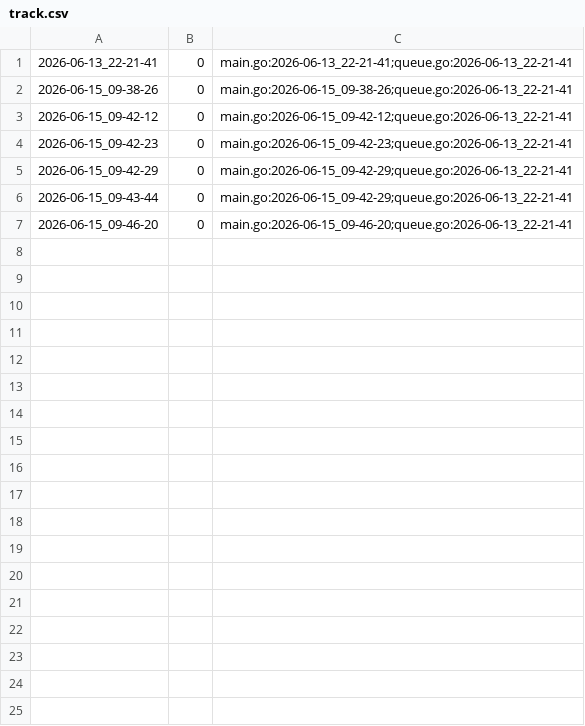
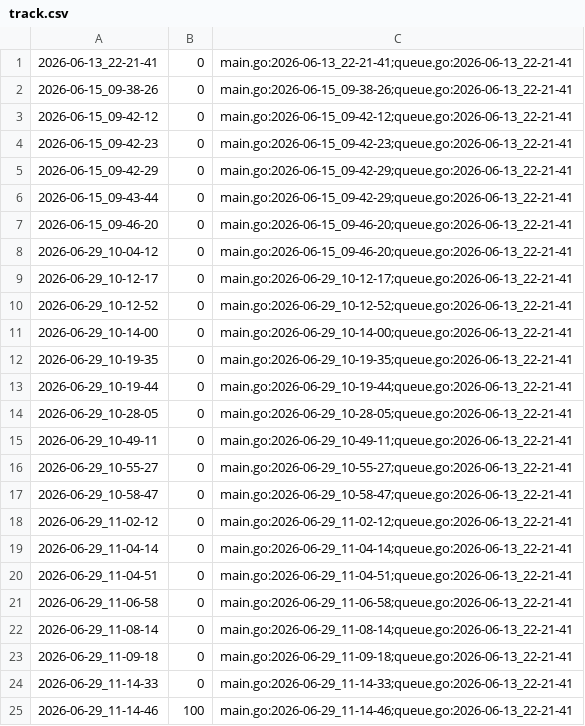
Before and after one commit to qxcode-course/ed-seg-bloco-a-pauloisaque, a CSV file: .tko/track/ed@chaves/track.csv, drawn as a sheet.

```diff
--- a/.tko/track/ed@chaves/track.csv
+++ b/.tko/track/ed@chaves/track.csv
@@ -7 +7,19 @@
 2026-06-15_09-46-20,0,main.go:2026-06-15_09-46-20;queue.go:2026-06-13_22-21-41
+2026-06-29_10-04-12,0,main.go:2026-06-15_09-46-20;queue.go:2026-06-13_22-21-41
+2026-06-29_10-12-17,0,main.go:2026-06-29_10-12-17;queue.go:2026-06-13_22-21-41
+2026-06-29_10-12-52,0,main.go:2026-06-29_10-12-52;queue.go:2026-06-13_22-21-41
+2026-06-29_10-14-00,0,main.go:2026-06-29_10-14-00;queue.go:2026-06-13_22-21-41
+2026-06-29_10-19-35,0,main.go:2026-06-29_10-19-35;queue.go:2026-06-13_22-21-41
+2026-06-29_10-19-44,0,main.go:2026-06-29_10-19-44;queue.go:2026-06-13_22-21-41
+2026-06-29_10-28-05,0,main.go:2026-06-29_10-28-05;queue.go:2026-06-13_22-21-41
+2026-06-29_10-49-11,0,main.go:2026-06-29_10-49-11;queue.go:2026-06-13_22-21-41
+2026-06-29_10-55-27,0,main.go:2026-06-29_10-55-27;queue.go:2026-06-13_22-21-41
+2026-06-29_10-58-47,0,main.go:2026-06-29_10-58-47;queue.go:2026-06-13_22-21-41
+2026-06-29_11-02-12,0,main.go:2026-06-29_11-02-12;queue.go:2026-06-13_22-21-41
+2026-06-29_11-04-14,0,main.go:2026-06-29_11-04-14;queue.go:2026-06-13_22-21-41
+2026-06-29_11-04-51,0,main.go:2026-06-29_11-04-51;queue.go:2026-06-13_22-21-41
+2026-06-29_11-06-58,0,main.go:2026-06-29_11-06-58;queue.go:2026-06-13_22-21-41
+2026-06-29_11-08-14,0,main.go:2026-06-29_11-08-14;queue.go:2026-06-13_22-21-41
+2026-06-29_11-09-18,0,main.go:2026-06-29_11-09-18;queue.go:2026-06-13_22-21-41
+2026-06-29_11-14-33,0,main.go:2026-06-29_11-14-33;queue.go:2026-06-13_22-21-41
+2026-06-29_11-14-46,100,main.go:2026-06-29_11-14-46;queue.go:2026-06-13_22-21-41
```
Also changed, not shown: 11 other files.
